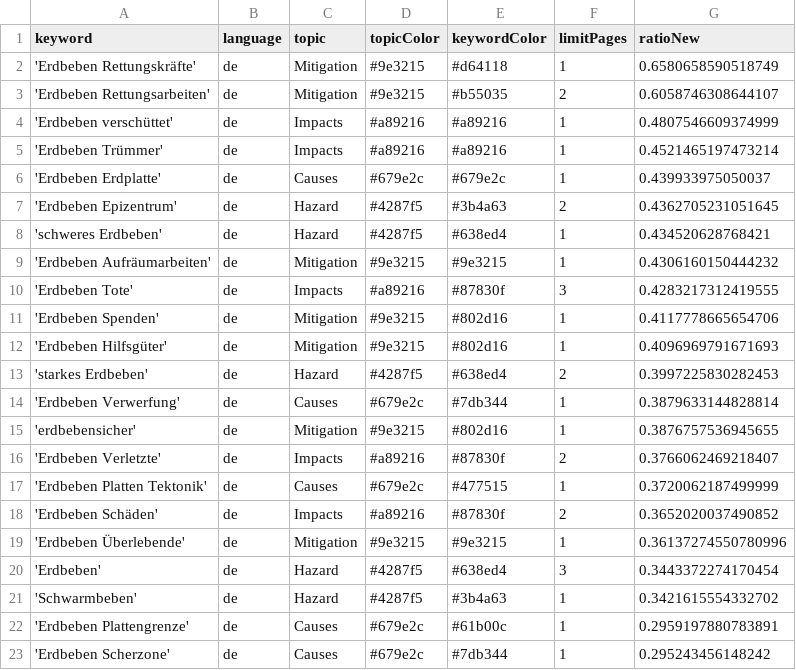
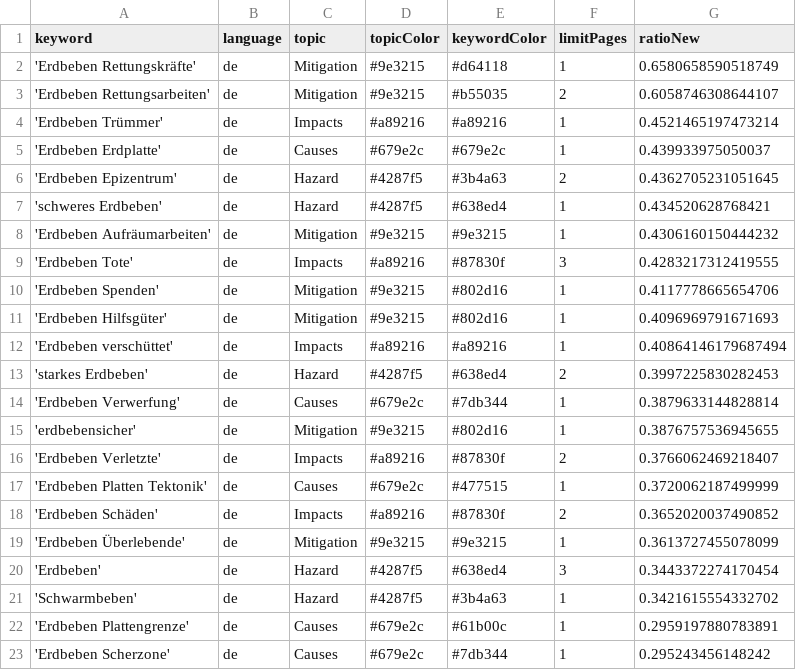
Before and after one commit to MarcoL95-news/winterIsComing, a CSV file: keywords.csv, drawn as a sheet.

Commit message:
Commit from GitHub Actions (harvest:0.0)

```diff
--- a/keywords.csv
+++ b/keywords.csv
@@ -3,3 +3,2 @@ keyword,language,topic,topicColor,keywordColor,limitPages,ratioNew
 'Erdbeben Rettungsarbeiten',de,Mitigation,#9e3215,#b55035,2,0.6058746308644107
-'Erdbeben verschüttet',de,Impacts,#a89216,#a89216,1,0.4807546609374999
 'Erdbeben Trümmer',de,Impacts,#a89216,#a89216,1,0.4521465197473214
@@ -12,2 +11,3 @@ keyword,language,topic,topicColor,keywordColor,limitPages,ratioNew
 'Erdbeben Hilfsgüter',de,Mitigation,#9e3215,#802d16,1,0.4096969791671693
+'Erdbeben verschüttet',de,Impacts,#a89216,#a89216,1,0.40864146179687494
 'starkes Erdbeben',de,Hazard,#4287f5,#638ed4,2,0.3997225830282453
@@ -18,3 +18,3 @@ keyword,language,topic,topicColor,keywordColor,limitPages,ratioNew
 'Erdbeben Schäden',de,Impacts,#a89216,#87830f,2,0.3652020037490852
-'Erdbeben Überlebende',de,Mitigation,#9e3215,#9e3215,1,0.36137274550780996
+'Erdbeben Überlebende',de,Mitigation,#9e3215,#9e3215,1,0.3613727455078099
 'Erdbeben',de,Hazard,#4287f5,#638ed4,3,0.3443372274170454
```
